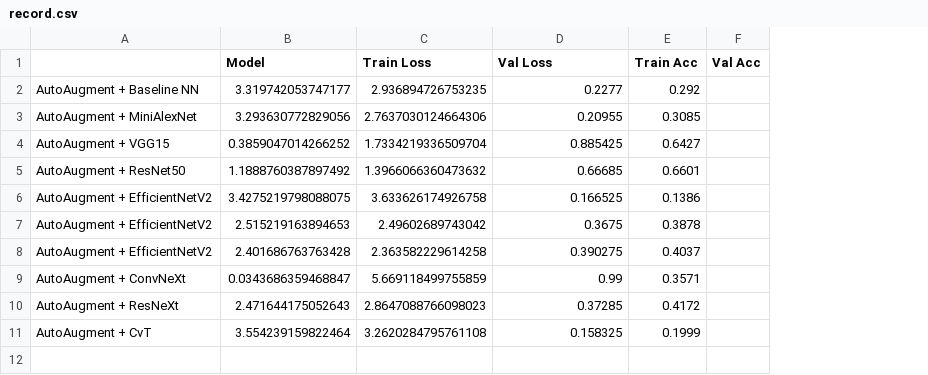
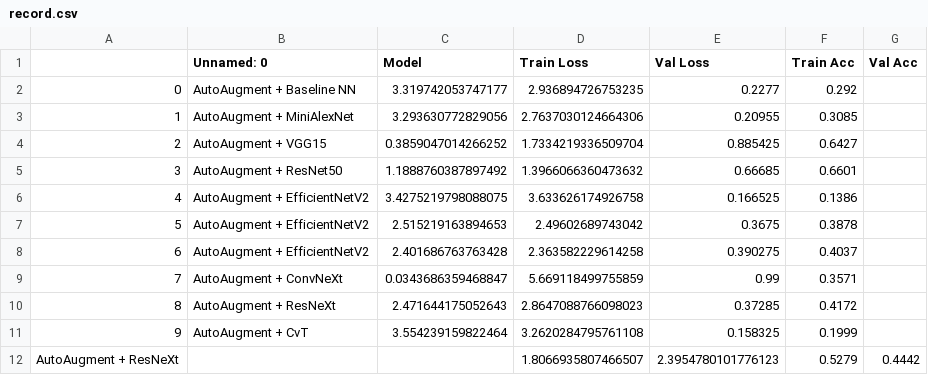
Before and after one commit to kenJPG/CIFAR100, a CSV file: plots/record.csv, drawn as a sheet; addresses are those after the commit; the diff names each change by its address in the sheet, - before the commit and + after, or states it on an @@ line.

```diff
--- a/plots/record.csv
+++ b/plots/record.csv
+column A, rows 2-11: 0 | 1 | 2 | 3 | 4 | 5 | 6 | 7 | 8 | 9
-B1: (empty)
+B1: Unnamed: 0
+row 12: AutoAugment + ResNeXt |  |  | 1.8066935807466507 | 2.3954780101776123 | 0.5279 | 0.4442
```
Also changed, not shown: 5 other files.
